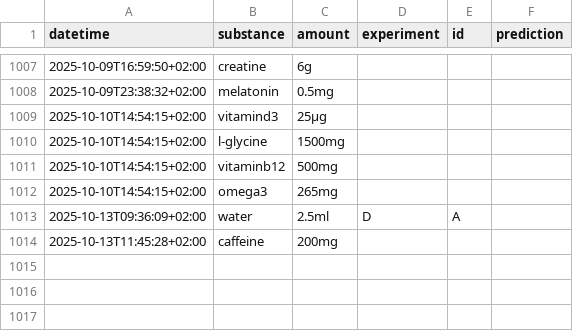
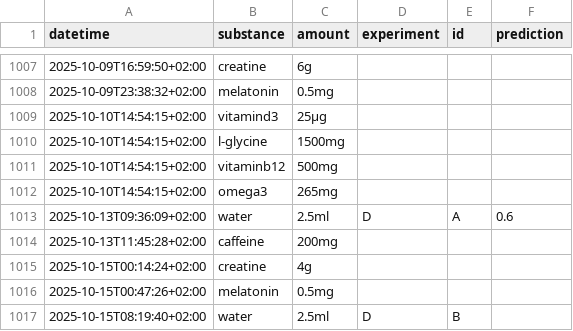
Before and after one commit to niplav/site, a CSV file: data/substances.csv, drawn as a sheet; only a part is shown, gaps mark what is left out.

```diff
--- a/data/substances.csv
+++ b/data/substances.csv
@@ -1012,3 +1012,6 @@ datetime,substance,amount,experiment,id,prediction
 2025-10-10T14:54:15+02:00,omega3,265mg,,,
-2025-10-13T09:36:09+02:00,water,2.5ml,D,A,
+2025-10-13T09:36:09+02:00,water,2.5ml,D,A,0.6
 2025-10-13T11:45:28+02:00,caffeine,200mg,,,
+2025-10-15T00:14:24+02:00,creatine,4g,,,
+2025-10-15T00:47:26+02:00,melatonin,0.5mg,,,
+2025-10-15T08:19:40+02:00,water,2.5ml,D,B,
```
Also changed, not shown: data/mental.csv, 6 other files.
